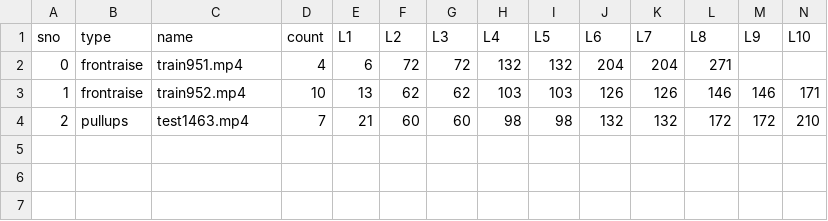
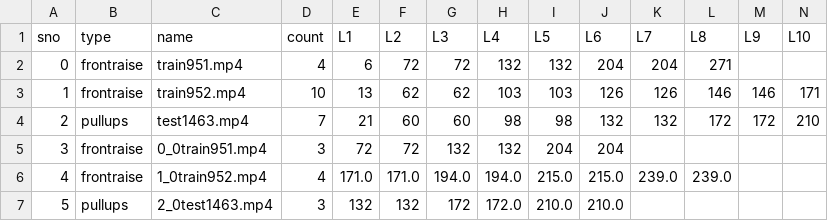
Before and after one commit to VOSID8/video-process, a CSV file: data.csv, drawn as a sheet; only a part is shown; rows hold the shown columns only; the diff names each change by its address in the sheet, - before the commit and + after, or states it on an @@ line.

```diff
--- a/data.csv
+++ b/data.csv
+row 5: 3 | frontraise | 0_0train951.mp4 | 3 | 72 | 72 | 132 | 132 | 204 | 204
+row 6: 4 | frontraise | 1_0train952.mp4 | 4 | 171.0 | 171.0 | 194.0 | 194.0 | 215.0 | 215.0 | 239.0 | 239.0
+row 7: 5 | pullups | 2_0test1463.mp4 | 3 | 132 | 132 | 172 | 172.0 | 210.0 | 210.0
```
Also changed, not shown: RESULT.csv, 2 other files.
